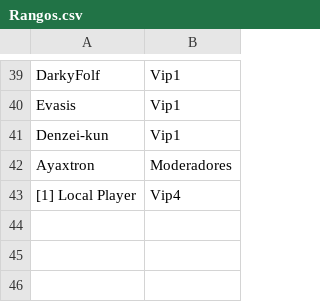
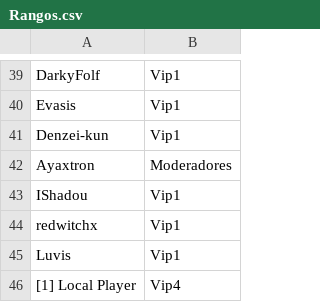
Before and after one commit to ashMeltdown/pegaso, a CSV file: Rangos.csv, drawn as a sheet; only a part is shown, gaps mark what is left out.

Commit message:
Update Rangos.csv

```diff
--- a/Rangos.csv
+++ b/Rangos.csv
@@ -42,2 +42,5 @@ Denzei-kun,Vip1
 Ayaxtron,Moderadores
+IShadou,Vip1
+redwitchx,Vip1
+Luvis,Vip1
 [1] Local Player,Vip4
```
